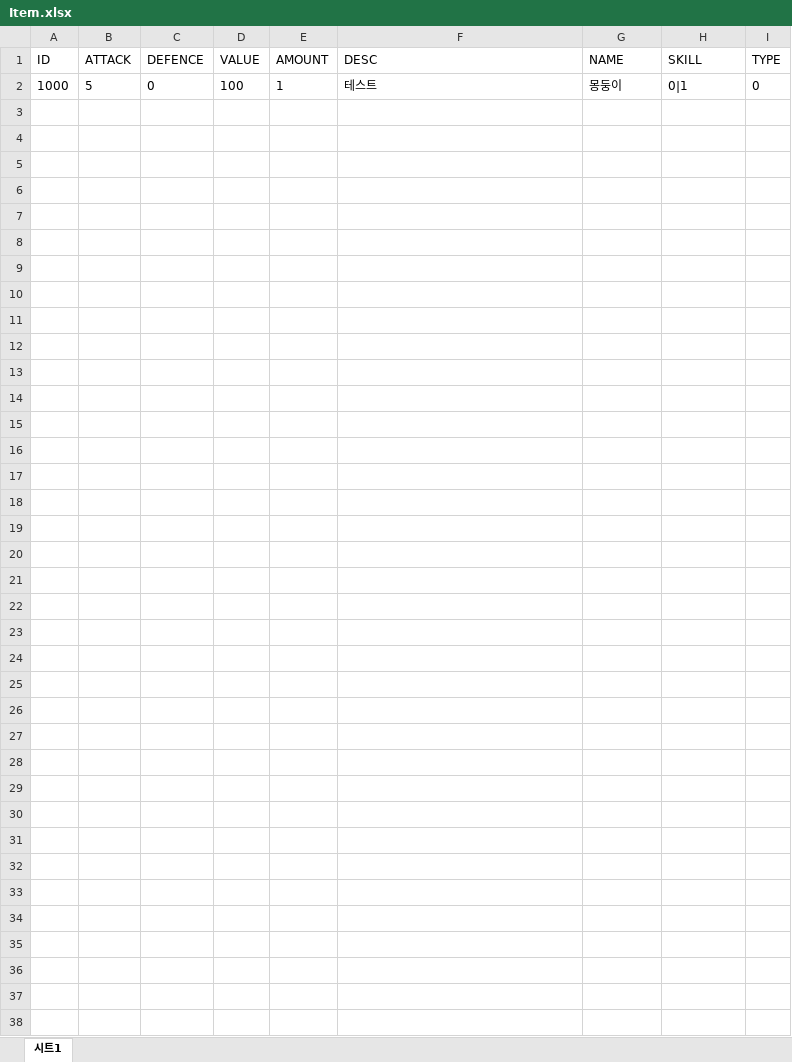
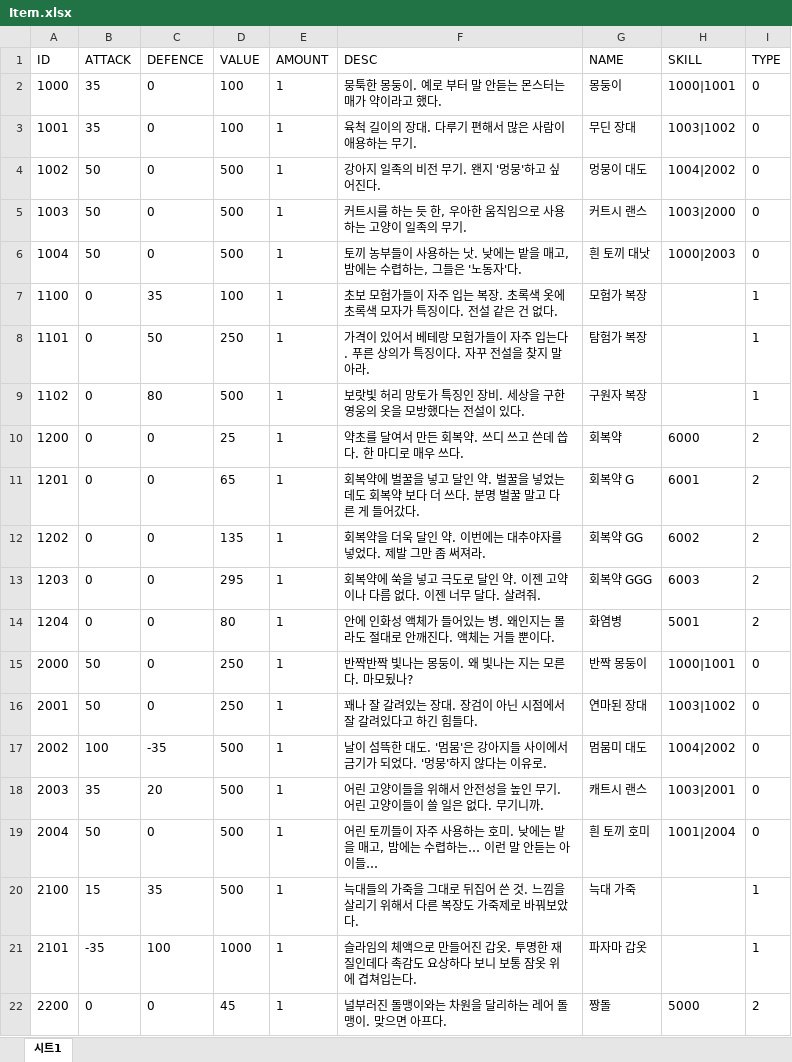
Before and after one commit to lsu0503/TextRPG_TeamProject2nd, an Excel workbook: Documents/Files/Item.xlsx, sheet 시트1, drawn as a sheet; values as stored, in another font and other column widths than the file's, no borders; charts and pictures not drawn; the diff names each change by its address in the sheet, - before the commit and + after, or states it on an @@ line.

```diff
--- a/Documents/Files/Item.xlsx (sheet 시트1)
+++ b/Documents/Files/Item.xlsx (sheet 시트1)
-B2 (ATTACK): 5
+B2 (ATTACK): 35
-F2 (DESC): 테스트
+F2 (DESC): 뭉툭한 몽둥이. 예로 부터 말 안듣는 몬스터는 매가 약이라고 했다.
-H2 (SKILL): 0|1
+H2 (SKILL): 1000|1001
+row 3: 1001 | 35 | 0 | 100 | 1 | 육척 길이의 장대. 다루기 편해서 많은 사람이 애용하는 무기. | 무딘 장대 | 1003|1002 | 0
+row 4: 1002 | 50 | 0 | 500 | 1 | 강아지 일족의 비전 무기. 왠지 '멍뭉'하고 싶어진다. | 멍뭉이 대도 | 1004|2002 | 0
+row 5: 1003 | 50 | 0 | 500 | 1 | 커트시를 하는 듯 한, 우아한 움직임으로 사용하는 고양이 일족의 무기. | 커트시 랜스 | 1003|2000 | 0
+row 6: 1004 | 50 | 0 | 500 | 1 | 토끼 농부들이 사용하는 낫. 낮에는 밭을 매고, 밤에는 수렵하는, 그들은 '노동자'다. | 흰 토끼 대낫 | 1000|2003 | 0
+row 7: 1100 | 0 | 35 | 100 | 1 | 초보 모험가들이 자주 입는 복장. 초록색 옷에 초록색 모자가 특징이다. 전설 같은 건 없다. | 모험가 복장 |  | 1
+row 8: 1101 | 0 | 50 | 250 | 1 | 가격이 있어서 베테랑 모험가들이 자주 입는다. 푸른 상의가 특징이다. 자꾸 전설을 찾지 말아라. | 탐험가 복장 |  | 1
+row 9: 1102 | 0 | 80 | 500 | 1 | 보랏빛 허리 망토가 특징인 장비. 세상을 구한 영웅의 옷을 모방했다는 전설이 있다. | 구원자 복장 |  | 1
+row 10: 1200 | 0 | 0 | 25 | 1 | 약초를 달여서 만든 회복약. 쓰디 쓰고 쓴데 씁다. 한 마디로 매우 쓰다. | 회복약 | 6000 | 2
+row 11: 1201 | 0 | 0 | 65 | 1 | 회복약에 벌꿀을 넣고 달인 약. 벌꿀을 넣었는데도 회복약 보다 더 쓰다. 분명 벌꿀 말고 다른 게 들어갔다. | 회복약 G | 6001 | 2
+row 12: 1202 | 0 | 0 | 135 | 1 | 회복약을 더욱 달인 약. 이번에는 대추야자를 넣었다. 제발 그만 좀 써져라. | 회복약 GG | 6002 | 2
+row 13: 1203 | 0 | 0 | 295 | 1 | 회복약에 쑥을 넣고 극도로 달인 약. 이젠 고약이나 다름 없다. 이젠 너무 달다. 살려줘. | 회복약 GGG | 6003 | 2
+row 14: 1204 | 0 | 0 | 80 | 1 | 안에 인화성 액체가 들어있는 병. 왜인지는 몰라도 절대로 안깨진다. 액체는 거들 뿐이다. | 화염병 | 5001 | 2
+row 15: 2000 | 50 | 0 | 250 | 1 | 반짝반짝 빛나는 몽둥이. 왜 빛나는 지는 모른다. 마모됬나? | 반짝 몽둥이 | 1000|1001 | 0
+row 16: 2001 | 50 | 0 | 250 | 1 | 꽤나 잘 갈려있는 장대. 장검이 아닌 시점에서 잘 갈려있다고 하긴 힘들다. | 연마된 장대 | 1003|1002 | 0
+row 17: 2002 | 100 | -35 | 500 | 1 | 날이 섬뜩한 대도. '멈뭄'은 강아지들 사이에서 금기가 되었다. '멍뭉'하지 않다는 이유로. | 멈뭄미 대도 | 1004|2002 | 0
+row 18: 2003 | 35 | 20 | 500 | 1 | 어린 고양이들을 위해서 안전성을 높인 무기. 어린 고양이들이 쓸 일은 없다. 무기니까. | 캐트시 랜스 | 1003|2001 | 0
+row 19: 2004 | 50 | 0 | 500 | 1 | 어린 토끼들이 자주 사용하는 호미. 낮에는 밭을 매고, 밤에는 수렵하는… 이런 말 안듣는 아이들… | 흰 토끼 호미 | 1001|2004 | 0
+row 20: 2100 | 15 | 35 | 500 | 1 | 늑대들의 가죽을 그대로 뒤집어 쓴 것. 느낌을 살리기 위해서 다른 복장도 가죽제로 바꿔보았다. | 늑대 가죽 |  | 1
+row 21: 2101 | -35 | 100 | 1000 | 1 | 슬라임의 체액으로 만들어진 갑옷. 투명한 재질인데다 촉감도 요상하다 보니 보통 잠옷 위에 겹쳐입는다. | 파자마 갑옷 |  | 1
+row 22: 2200 | 0 | 0 | 45 | 1 | 널부러진 돌맹이와는 차원을 달리하는 레어 돌맹이. 맞으면 아프다. | 짱돌 | 5000 | 2
```
Also changed, not shown: charts or pictures, Documents/Files/Map.xlsx, Documents/Files/Mob.xlsx, 7 other files.
